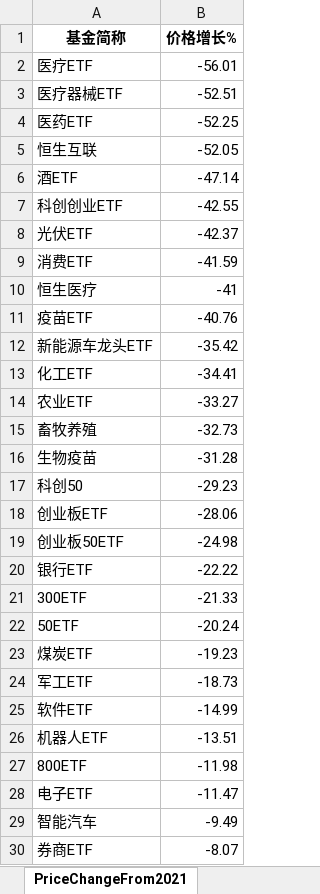
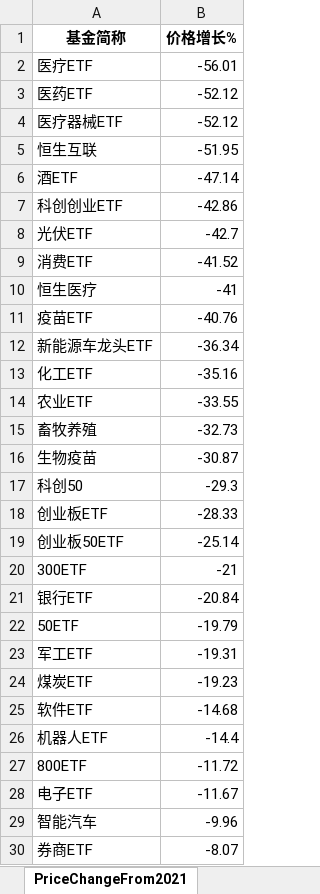
Before and after one commit to digital-era/AIPEMarketDashboard, an Excel workbook: AIPEMarketData.xlsx, sheet PriceChangeFrom2021, drawn as a sheet; only a part is shown; values as stored, in another font and other column widths than the file's, no borders; removed rows and columns are numbered as before the commit, all else as after; the diff covers the shown part only; the diff names each change by its address in the sheet, - before the commit and + after, or states it on an @@ line.

```diff
--- a/AIPEMarketData.xlsx (sheet PriceChangeFrom2021)
+++ b/AIPEMarketData.xlsx (sheet PriceChangeFrom2021)
-row 3: 医疗器械ETF | -52.51
-B3 (价格增长%): -52.25
+B3 (价格增长%): -52.12
+row 4: 医疗器械ETF | -52.12
-B5 (价格增长%): -52.05
+B5 (价格增长%): -51.95
-B7 (价格增长%): -42.55
+B7 (价格增长%): -42.86
-B8 (价格增长%): -42.37
+B8 (价格增长%): -42.7
-B9 (价格增长%): -41.59
+B9 (价格增长%): -41.52
-B12 (价格增长%): -35.42
+B12 (价格增长%): -36.34
-B13 (价格增长%): -34.41
+B13 (价格增长%): -35.16
-B14 (价格增长%): -33.27
+B14 (价格增长%): -33.55
-B16 (价格增长%): -31.28
+B16 (价格增长%): -30.87
-B17 (价格增长%): -29.23
+B17 (价格增长%): -29.3
-B18 (价格增长%): -28.06
+B18 (价格增长%): -28.33
-B19 (价格增长%): -24.98
+B19 (价格增长%): -25.14
-row 20: 银行ETF | -22.22
-B20 (价格增长%): -21.33
+B20 (价格增长%): -21
+row 21: 银行ETF | -20.84
-B22 (价格增长%): -20.24
+B22 (价格增长%): -19.79
+row 23: 军工ETF | -19.31
-row 24: 军工ETF | -18.73
-B25 (价格增长%): -14.99
+B25 (价格增长%): -14.68
-B26 (价格增长%): -13.51
+B26 (价格增长%): -14.4
-B27 (价格增长%): -11.98
+B27 (价格增长%): -11.72
-B28 (价格增长%): -11.47
+B28 (价格增长%): -11.67
-B29 (价格增长%): -9.49
+B29 (价格增长%): -9.96
```
Also changed, not shown: 7 added rows, 8 removed rows and 24 edited cells elsewhere in this sheet, sheet DistributeHotIndustry, sheet PriceThisYearChange, sheet TopStockIn5DaysMainFund, sheet ShareThisYearChange, sheet ShareChangeFrom2021, sheet TopStockInTopPotScore, 7 more sheets, 1 other file.
